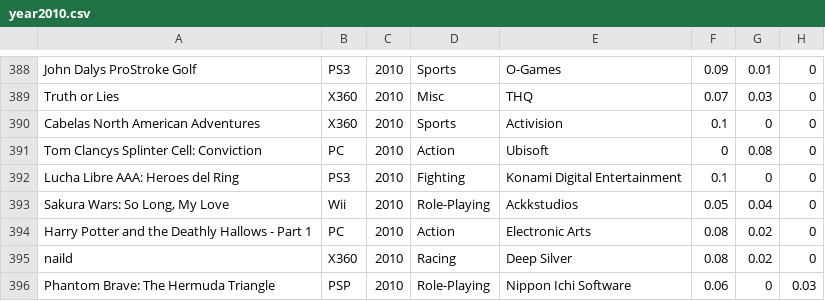
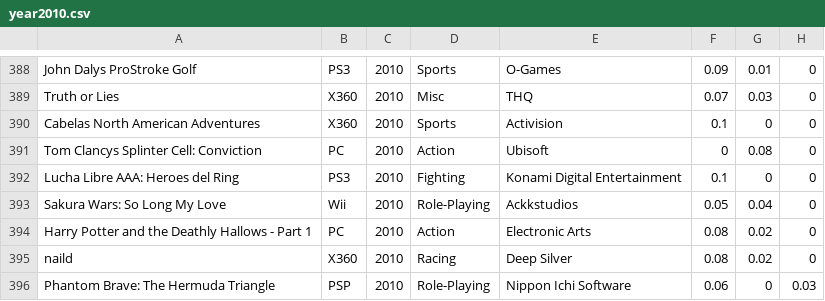
Before and after one commit to norielleaguila/stat, a CSV file: year2010.csv, drawn as a sheet; only a part is shown, gaps mark what is left out; the diff names each change by its address in the sheet, - before the commit and + after, or states it on an @@ line.

Commit message:
FEEEEXED :>
i fix it!

```diff
--- a/year2010.csv
+++ b/year2010.csv
-A393: Sakura Wars: So Long, My Love
+A393: Sakura Wars: So Long My Love
```
